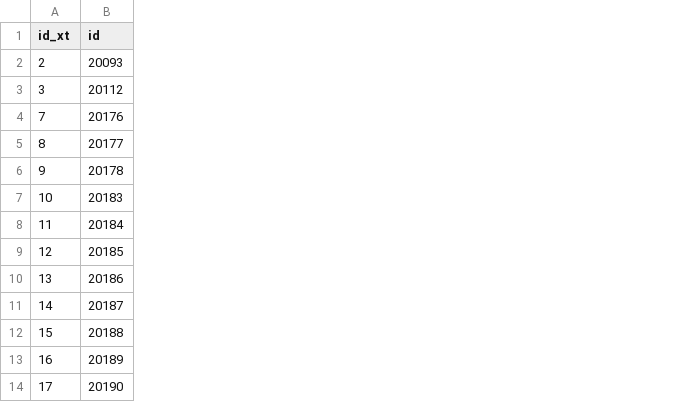
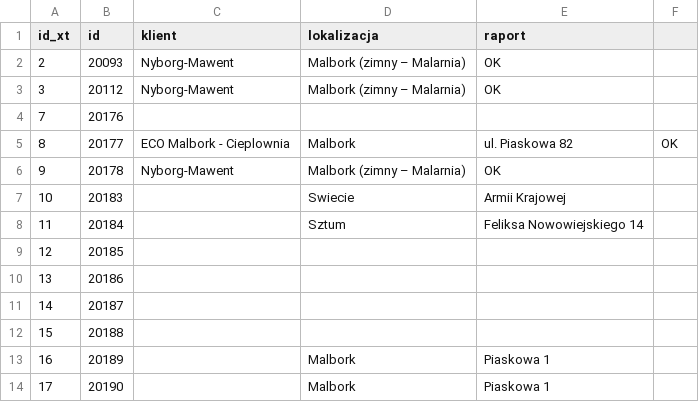
Before and after one commit to Arivalo/210918_went, a CSV file: lista_urzadzen.csv, drawn as a sheet; only a part is shown; the diff names each change by its address in the sheet, - before the commit and + after, or states it on an @@ line.

Commit message:
Update lista_urzadzen.csv

```diff
--- a/lista_urzadzen.csv
+++ b/lista_urzadzen.csv
+column C (klient), rows 2-6: Nyborg-Mawent | Nyborg-Mawent |  | ECO Malbork - Cieplownia | Nyborg-Mawent
+column D (lokalizacja), rows 2-14: Malbork (zimny – Malarnia) | Malbork (zimny – Malarnia) |  | Malbork | Malbork (zimny – Malarnia) | Swiecie | Sztum |  |  |  |  | Malbork | Malbork
+column E (raport), rows 2-14: OK | OK |  | ul. Piaskowa 82 | OK | Armii Krajowej | Feliksa Nowowiejskiego 14 |  |  |  |  | Piaskowa 1 | Piaskowa 1
+column F, row 5: OK
```
